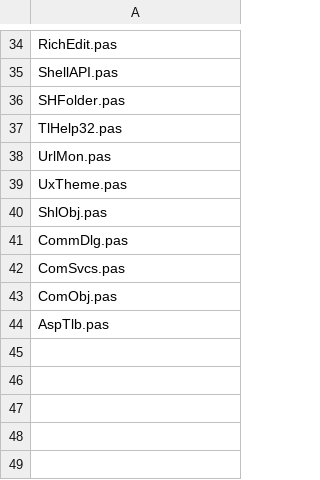
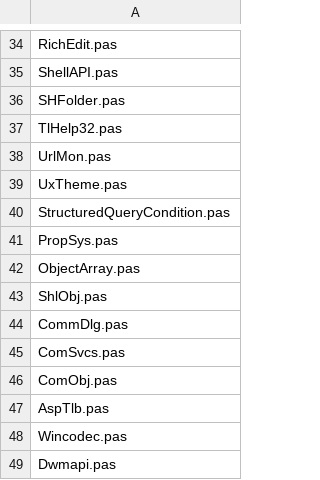
Before and after one commit to sjrd/sepi, a CSV file: bin/SepiDelphiUnitImporter/SepiWinTypesImport.csv, drawn as a sheet; only a part is shown, gaps mark what is left out; the diff names each change by its address in the sheet, - before the commit and + after, or states it on an @@ line.

Commit message:
Mise à jour des fichiers d'import pour Delphi 2010.

```diff
--- a/bin/SepiDelphiUnitImporter/SepiWinTypesImport.csv
+++ b/bin/SepiDelphiUnitImporter/SepiWinTypesImport.csv
+row 40: StructuredQueryCondition.pas
+row 41: PropSys.pas
+row 42: ObjectArray.pas
+row 48: Wincodec.pas
+row 49: Dwmapi.pas
```
Also changed, not shown: bin/SepiDelphiUnitImporter/SepiRTLCommonImport.csv, 8 other files.
